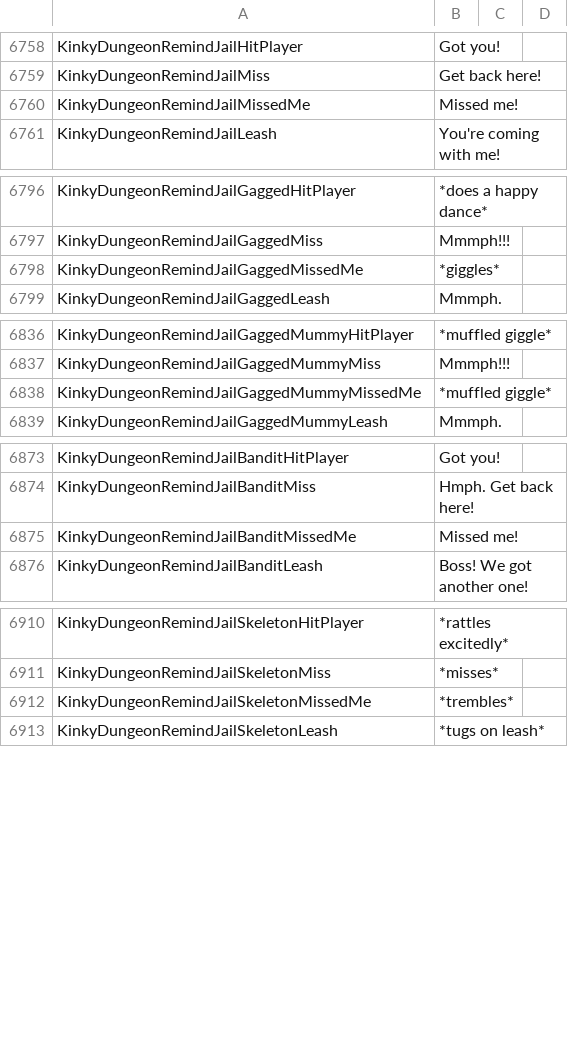
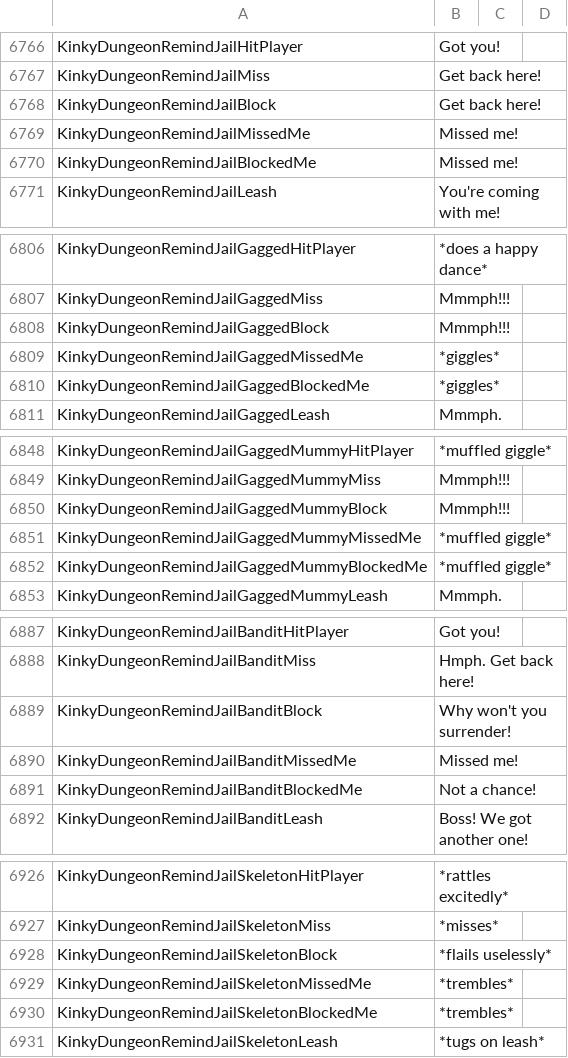
Before and after one commit to Ada18980/KinkiestDungeon, a CSV file: Screens/MiniGame/KinkyDungeon/Text_KinkyDungeon.csv, drawn as a sheet; only a part is shown, gaps mark what is left out; the diff covers the shown part only.

Commit message:
Shield and lots of blocking content

```diff
--- a/Screens/MiniGame/KinkyDungeon/Text_KinkyDungeon.csv
+++ b/Screens/MiniGame/KinkyDungeon/Text_KinkyDungeon.csv
@@ -6759,3 +6767,5 @@ KinkyDungeonRemindJailHitPlayer,"Got you!"
 KinkyDungeonRemindJailMiss,"Get back here!"
+KinkyDungeonRemindJailBlock,"Get back here!"
 KinkyDungeonRemindJailMissedMe,"Missed me!"
+KinkyDungeonRemindJailBlockedMe,"Missed me!"
 KinkyDungeonRemindJailLeash,"You're coming with me!"
@@ -6797,3 +6807,5 @@ KinkyDungeonRemindJailGaggedHitPlayer,"*does a happy dance*"
 KinkyDungeonRemindJailGaggedMiss,"Mmmph!!!"
+KinkyDungeonRemindJailGaggedBlock,"Mmmph!!!"
 KinkyDungeonRemindJailGaggedMissedMe,"*giggles*"
+KinkyDungeonRemindJailGaggedBlockedMe,"*giggles*"
 KinkyDungeonRemindJailGaggedLeash,"Mmmph."
@@ -6837,3 +6849,5 @@ KinkyDungeonRemindJailGaggedMummyHitPlayer,"*muffled giggle*"
 KinkyDungeonRemindJailGaggedMummyMiss,"Mmmph!!!"
+KinkyDungeonRemindJailGaggedMummyBlock,"Mmmph!!!"
 KinkyDungeonRemindJailGaggedMummyMissedMe,"*muffled giggle*"
+KinkyDungeonRemindJailGaggedMummyBlockedMe,"*muffled giggle*"
 KinkyDungeonRemindJailGaggedMummyLeash,"Mmmph."
@@ -6874,3 +6888,5 @@ KinkyDungeonRemindJailBanditHitPlayer,"Got you!"
 KinkyDungeonRemindJailBanditMiss,"Hmph. Get back here!"
+KinkyDungeonRemindJailBanditBlock,"Why won't you surrender!"
 KinkyDungeonRemindJailBanditMissedMe,"Missed me!"
+KinkyDungeonRemindJailBanditBlockedMe,"Not a chance!"
 KinkyDungeonRemindJailBanditLeash,"Boss! We got another one!"
@@ -6911,3 +6927,5 @@ KinkyDungeonRemindJailSkeletonHitPlayer,"*rattles excitedly*"
 KinkyDungeonRemindJailSkeletonMiss,"*misses*"
+KinkyDungeonRemindJailSkeletonBlock,"*flails uselessly*"
 KinkyDungeonRemindJailSkeletonMissedMe,"*trembles*"
+KinkyDungeonRemindJailSkeletonBlockedMe,"*trembles*"
 KinkyDungeonRemindJailSkeletonLeash,"*tugs on leash*"
```
Also changed, not shown: 71 added rows and 17 edited cells elsewhere in this file, 59 other files.
